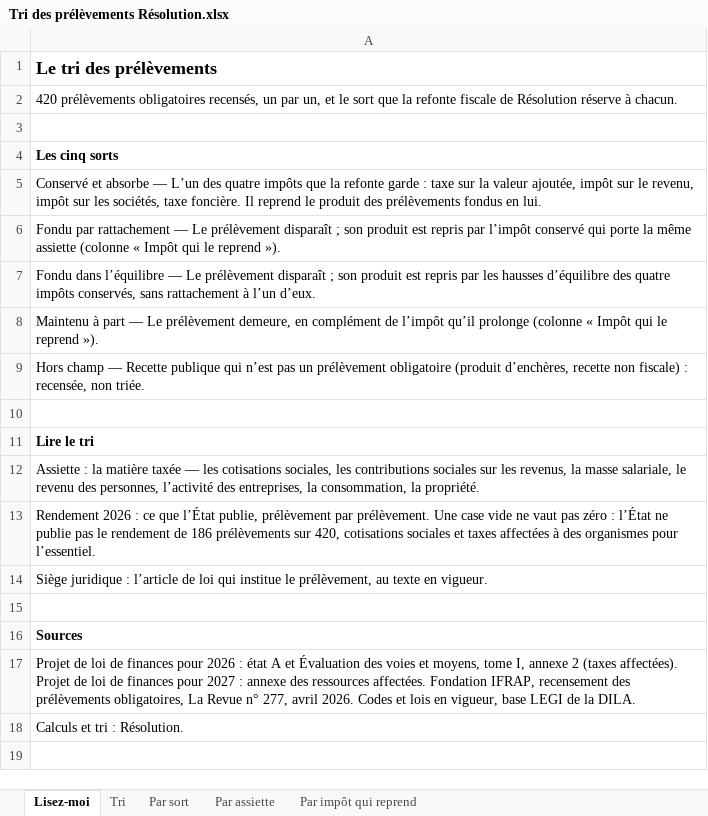
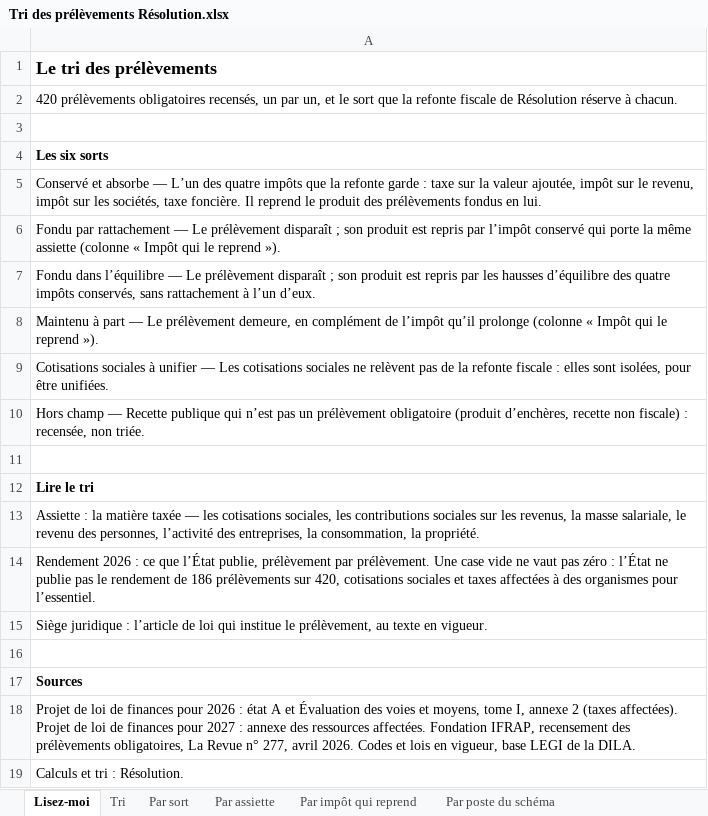
Before and after one commit to resolution-ib-dev/Resolution-2027, an Excel workbook: chantier/livrables/tri_public/Tri des prélèvements Résolution.xlsx, sheet Lisez-moi, drawn as a sheet; values as stored, in another font and other column widths than the file's, no borders; the diff names each change by its address in the sheet, - before the commit and + after, or states it on an @@ line.

```diff
--- a/chantier/livrables/tri_public/Tri des prélèvements Résolution.xlsx (sheet Lisez-moi)
+++ b/chantier/livrables/tri_public/Tri des prélèvements Résolution.xlsx (sheet Lisez-moi)
+sheet tab: Par poste du schéma
-A4: Les cinq sorts
+A4: Les six sorts
+row 9: Cotisations sociales à unifier — Les cotisations sociales ne relèvent pas de la refonte fiscale : elles sont isolées, pour être unifiées.
```
Also changed, not shown: sheet Tri, sheet Par sort, sheet Par impôt qui reprend, 13 other files.
